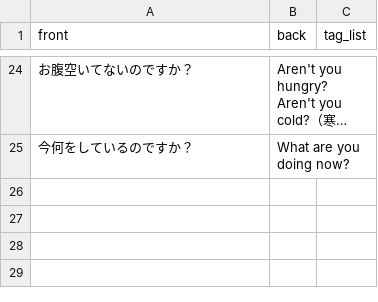
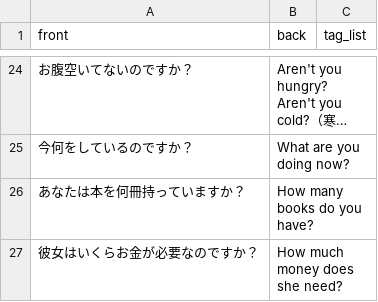
Before and after one commit to mogulla3/til, a CSV file: english.csv, drawn as a sheet; only a part is shown, gaps mark what is left out; long unchanged cells end in …; the diff names each change by its address in the sheet, - before the commit and + after, or states it on an @@ line.

Commit message:
Update english.csv

```diff
--- a/english.csv
+++ b/english.csv
+row 26: あなたは本を何冊持っていますか？ | How many books do you have?
+row 27: 彼女はいくらお金が必要なのですか？ | How much money does she need?
```
